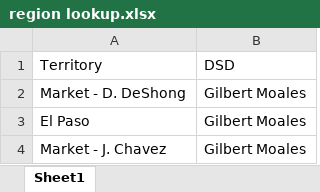
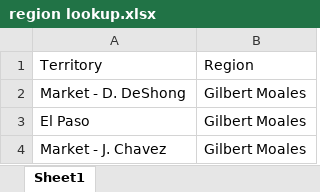
Before and after one commit to the-moot-point/MissedStopsReport, an Excel workbook: region lookup.xlsx, sheet Sheet1, drawn as a sheet; only a part is shown; values as stored, in another font and other column widths than the file's, no borders; the diff names each change by its address in the sheet, - before the commit and + after, or states it on an @@ line.

```diff
--- a/region lookup.xlsx (sheet Sheet1)
+++ b/region lookup.xlsx (sheet Sheet1)
-B1: DSD
+B1: Region
```
Also changed, not shown: 4 other files.
